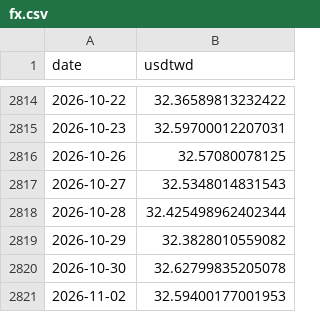
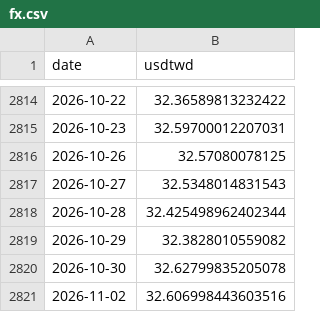
Before and after one commit to bamoo124-arch/tw-market-score, a CSV file: data/fx.csv, drawn as a sheet; only a part is shown, gaps mark what is left out.

```diff
--- a/data/fx.csv
+++ b/data/fx.csv
@@ -2820,2 +2820,2 @@ date,usdtwd
 2026-10-30,32.62799835205078
-2026-11-02,32.59400177001953
+2026-11-02,32.606998443603516
```
Also changed, not shown: 2 other files.
